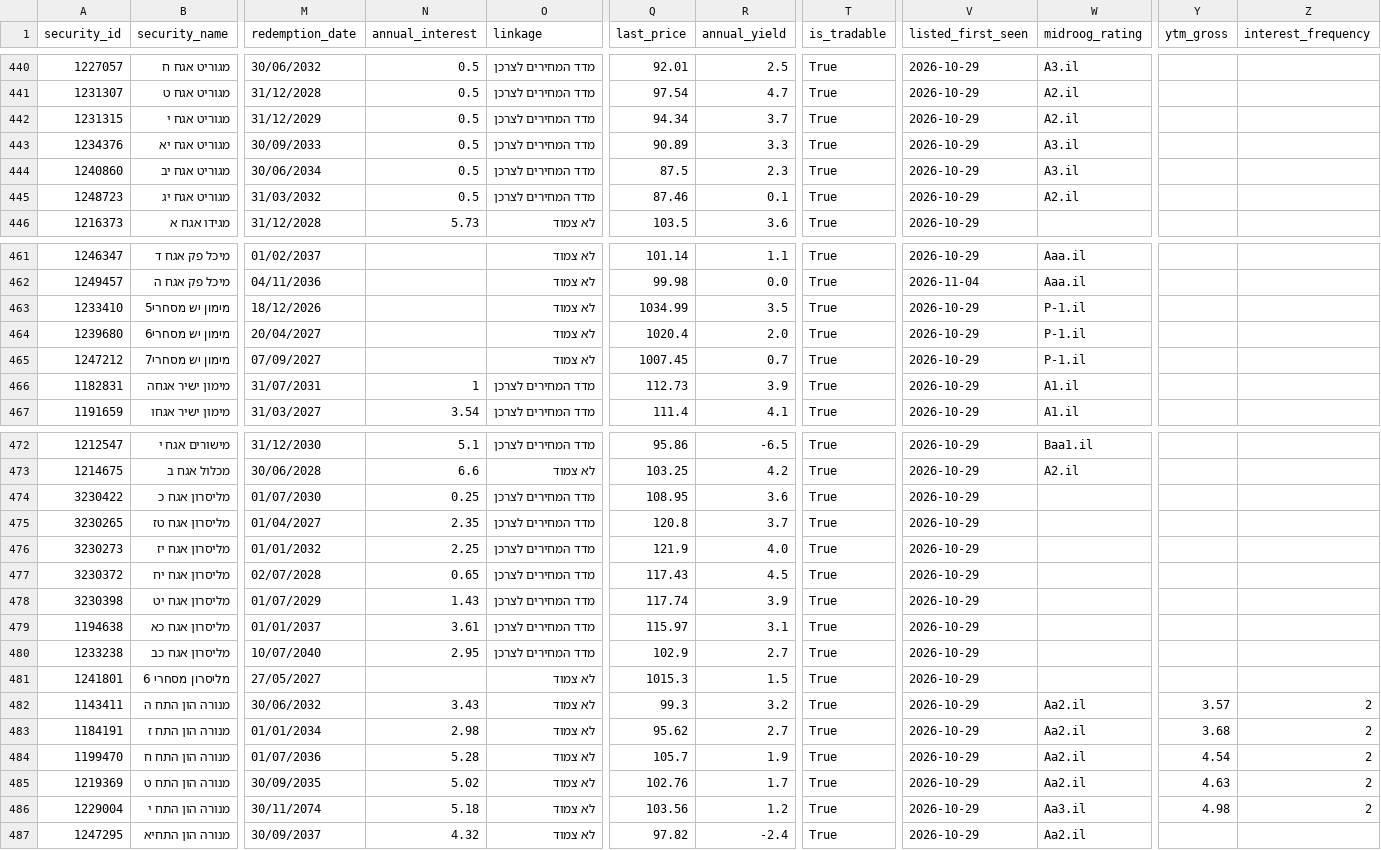
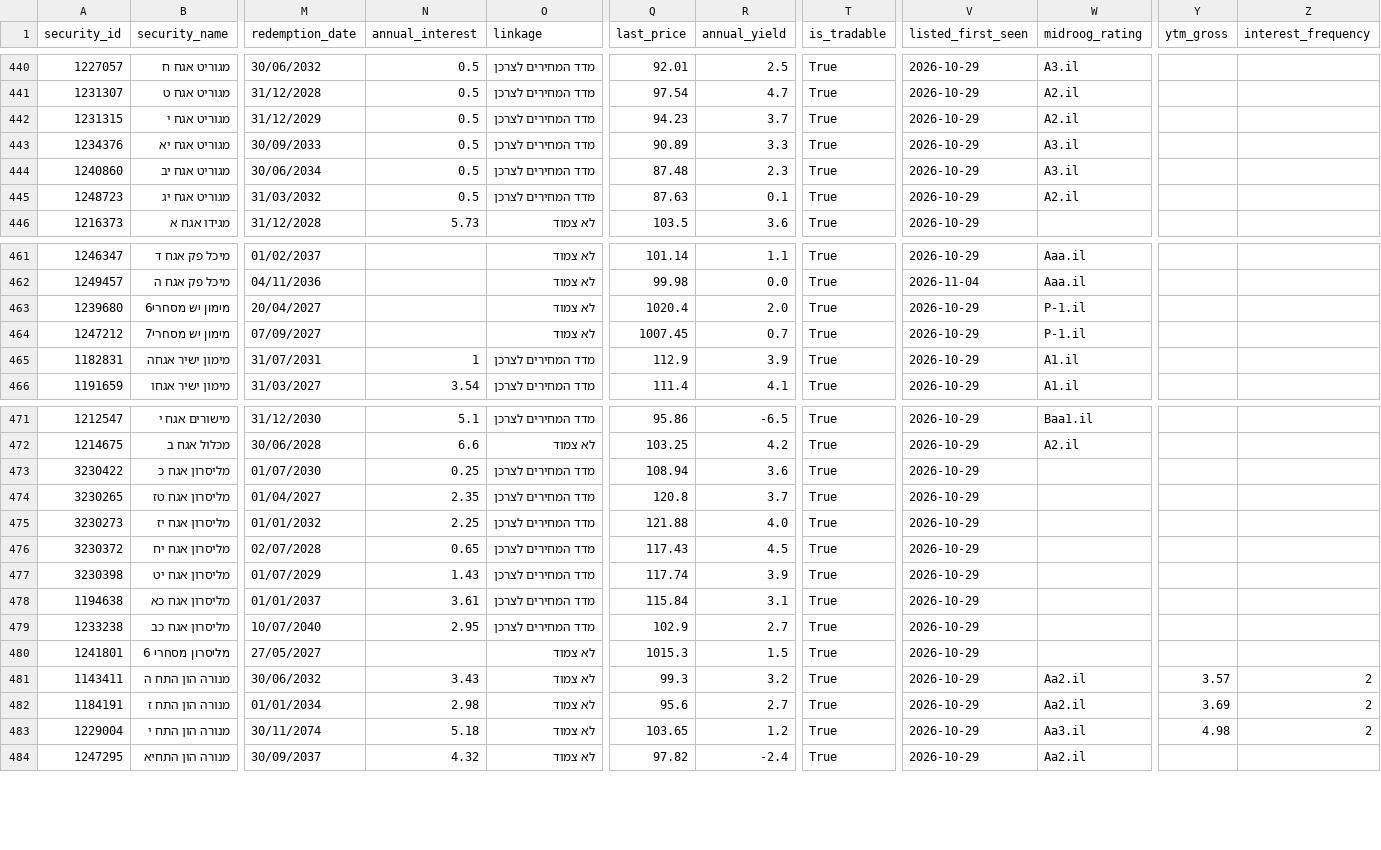
Before and after one commit to Revach123/HARAV_LEVIN, a CSV file: data/bonds_list/bonds_private.csv, drawn as a sheet; only a part is shown, gaps mark what is left out; removed rows and columns are numbered as before the commit, all else as after; rows hold the shown columns only; the diff covers the shown part only; the diff names each change by its address in the sheet, - before the commit and + after, or states it on an @@ line.

```diff
--- a/data/bonds_list/bonds_private.csv
+++ b/data/bonds_list/bonds_private.csv
-Q442 (last_price): 94.34
+Q442 (last_price): 94.23
-Q444 (last_price): 87.5
+Q444 (last_price): 87.48
-Q445 (last_price): 87.46
+Q445 (last_price): 87.63
-row 463: 1233410 | מימון יש מסחרי5 | 18/12/2026 |  | לא צמוד | 1034.99 | 3.5 | True | 2026-10-29 | P-1.il
-Q465 (last_price): 112.73
+Q465 (last_price): 112.9
-Q473 (last_price): 108.95
+Q473 (last_price): 108.94
-Q475 (last_price): 121.9
+Q475 (last_price): 121.88
-Q478 (last_price): 115.97
+Q478 (last_price): 115.84
-Q482 (last_price): 95.62
+Q482 (last_price): 95.6
-Y482 (ytm_gross): 3.68
+Y482 (ytm_gross): 3.69
-row 484: 1199470 | מנורה הון התח ח | 01/07/2036 | 5.28 | לא צמוד | 105.7 | 1.9 | True | 2026-10-29 | Aa2.il | 4.54 | 2
-row 485: 1219369 | מנורה הון התח ט | 30/09/2035 | 5.02 | לא צמוד | 102.76 | 1.7 | True | 2026-10-29 | Aa2.il | 4.63 | 2
-Q483 (last_price): 103.56
+Q483 (last_price): 103.65
```
Also changed, not shown: 1 added row and 88 edited cells elsewhere in this file, data/bonds_list/bonds_all.csv, data/bonds_list/bonds_general.csv, 6 other files.
